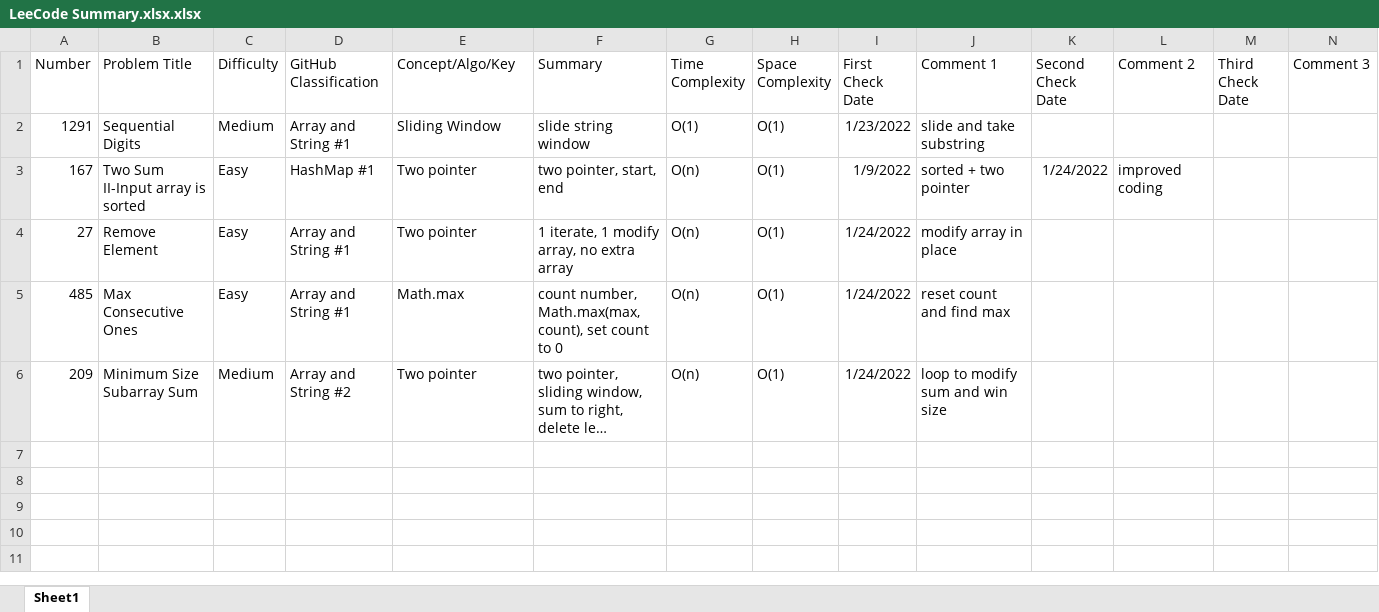
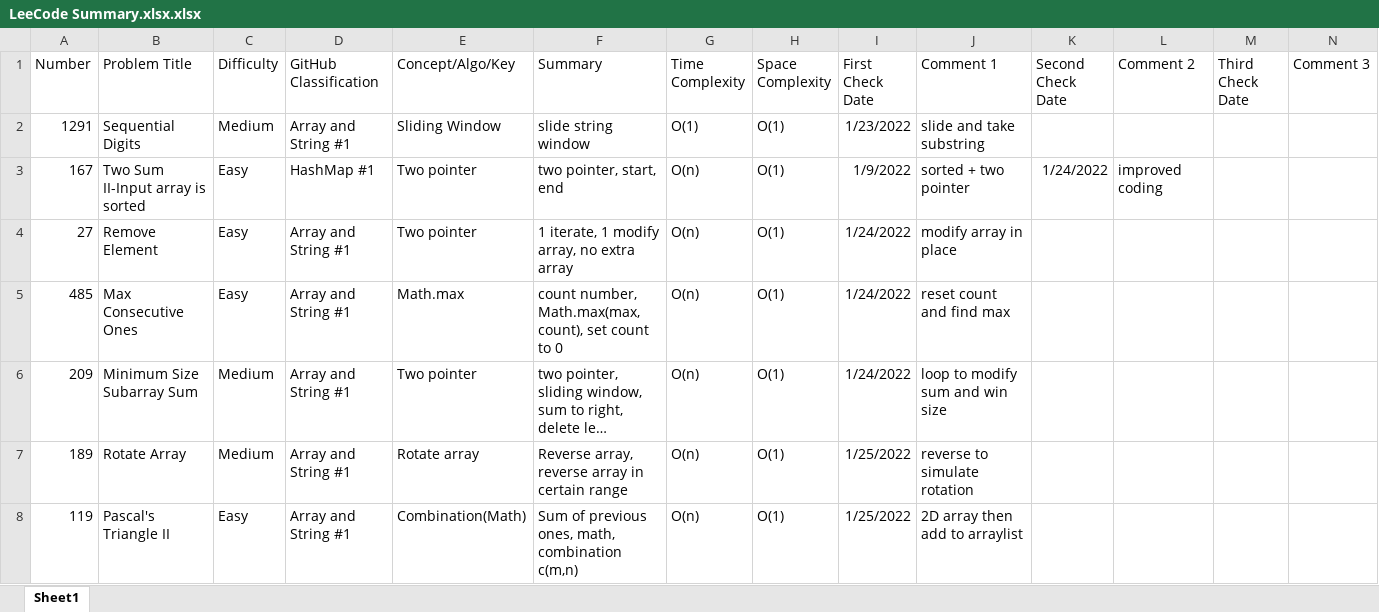
Before and after one commit to hhhwenjun/leetcode-note-java, an Excel workbook: LeeCode Summary.xlsx.xlsx, sheet Sheet1, drawn as a sheet; long unchanged cells end in …; values as stored, in another font and other column widths than the file's, no borders; the diff names each change by its address in the sheet, - before the commit and + after, or states it on an @@ line.

```diff
--- a/LeeCode Summary.xlsx.xlsx (sheet Sheet1)
+++ b/LeeCode Summary.xlsx.xlsx (sheet Sheet1)
-D6 (GitHub Classification): Array and String #2
+D6 (GitHub Classification): Array and String #1
+row 7: 189 | Rotate Array | Medium | Array and String #1 | Rotate array | Reverse array, reverse array in certain range | O(n) | O(1) | 1/25/2022 | reverse to simulate rotation
+row 8: 119 | Pascal's Triangle II | Easy | Array and String #1 | Combination(Math) | Sum of previous ones, math, combination c(m,n) | O(n) | O(1) | 1/25/2022 | 2D array then add to arraylist
```
Also changed, not shown: 3 other files.
